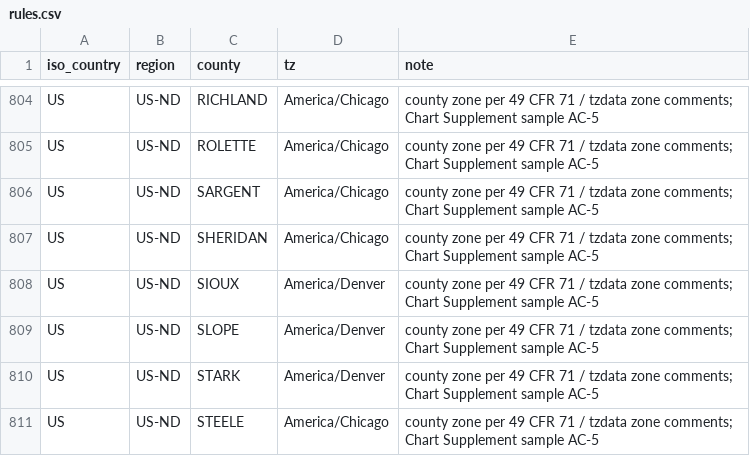
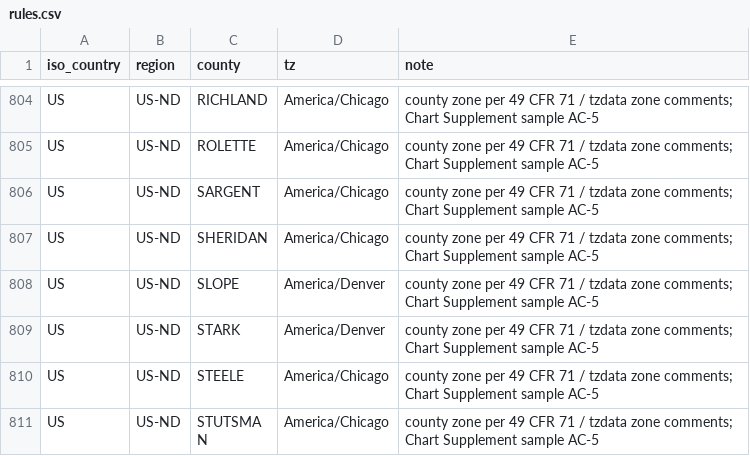
Before and after one commit to fairchildbrad/aeronav-db, a CSV file: identity/tz/rules.csv, drawn as a sheet; only a part is shown, gaps mark what is left out; the shorter side is filled out with more unchanged rows.

```diff
--- a/identity/tz/rules.csv
+++ b/identity/tz/rules.csv
@@ -807,3 +807,2 @@ US,US-ND,SARGENT,America/Chicago,county zone per 49 CFR 71 / tzdata zone comment
 US,US-ND,SHERIDAN,America/Chicago,county zone per 49 CFR 71 / tzdata zone comments; Chart Supplement sample AC-5
-US,US-ND,SIOUX,America/Denver,county zone per 49 CFR 71 / tzdata zone comments; Chart Supplement sample AC-5
 US,US-ND,SLOPE,America/Denver,county zone per 49 CFR 71 / tzdata zone comments; Chart Supplement sample AC-5
```
Also changed, not shown: 7 other files.
